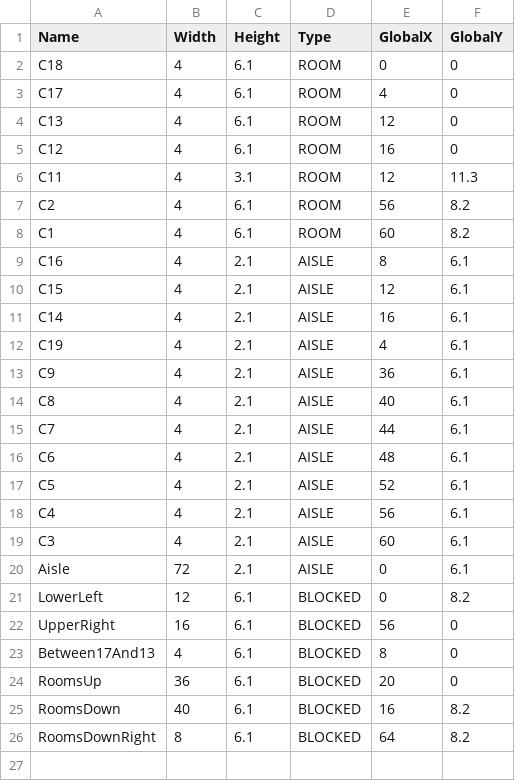
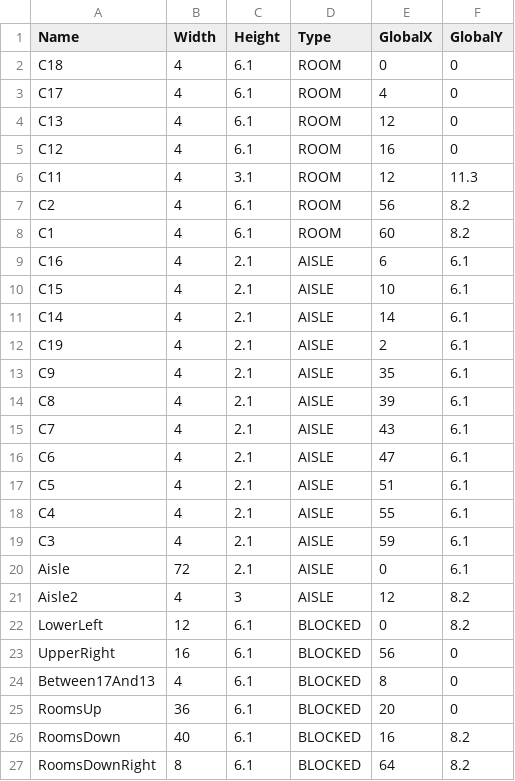
Before and after one commit to isminips/FoodCourt, a CSV file: FoodCourt/assets/RoomInfo.csv, drawn as a sheet.

Commit message:
Create RSSI database; RSSI localization possible; Separate compass visualization; Aisle completed; Estimated point visualization based on particle spread;

```diff
--- a/FoodCourt/assets/RoomInfo.csv
+++ b/FoodCourt/assets/RoomInfo.csv
@@ -8,14 +8,15 @@ C2,4,6.1,ROOM,56,8.2
 C1,4,6.1,ROOM,60,8.2
-C16,4,2.1,AISLE,8,6.1
-C15,4,2.1,AISLE,12,6.1
-C14,4,2.1,AISLE,16,6.1
-C19,4,2.1,AISLE,4,6.1
-C9,4,2.1,AISLE,36,6.1
-C8,4,2.1,AISLE,40,6.1
-C7,4,2.1,AISLE,44,6.1
-C6,4,2.1,AISLE,48,6.1
-C5,4,2.1,AISLE,52,6.1
-C4,4,2.1,AISLE,56,6.1
-C3,4,2.1,AISLE,60,6.1
+C16,4,2.1,AISLE,6,6.1
+C15,4,2.1,AISLE,10,6.1
+C14,4,2.1,AISLE,14,6.1
+C19,4,2.1,AISLE,2,6.1
+C9,4,2.1,AISLE,35,6.1
+C8,4,2.1,AISLE,39,6.1
+C7,4,2.1,AISLE,43,6.1
+C6,4,2.1,AISLE,47,6.1
+C5,4,2.1,AISLE,51,6.1
+C4,4,2.1,AISLE,55,6.1
+C3,4,2.1,AISLE,59,6.1
 Aisle,72,2.1,AISLE,0,6.1
+Aisle2,4,3,AISLE,12,8.2
 LowerLeft,12,6.1,BLOCKED,0,8.2
```
Also changed, not shown: 10 other files.
